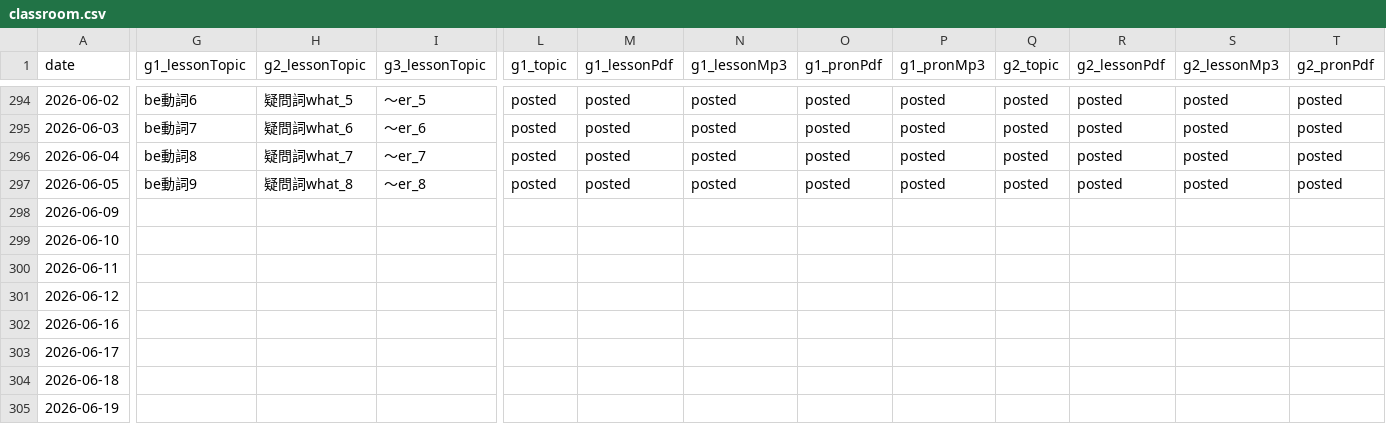
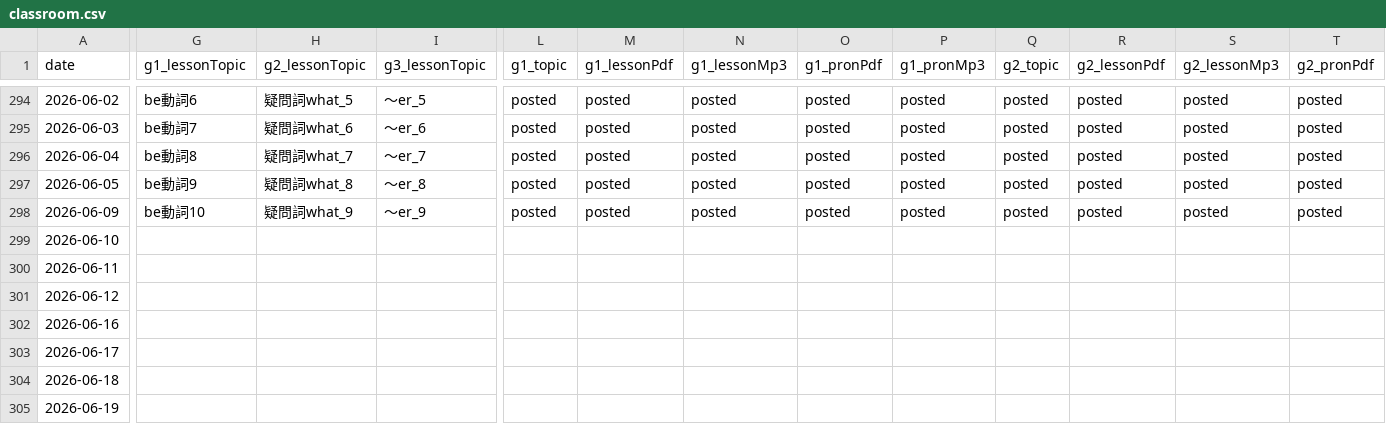
Before and after one commit to iotsuka1958/english_slides, a CSV file: classroom.csv, drawn as a sheet; only a part is shown, gaps mark what is left out; the diff covers the shown part only; the diff names each change by its address in the sheet, - before the commit and + after, or states it on an @@ line.

Commit message:
feat: update lesson content and logs for 2026-06-09
Prepare slide materials, update student lesson logs, and record teaching
progress for the class held on June 9, 2026.

- Update Grade 1 audio input script to focus on coordinating conjunction
  'and' sentences instead of comparatives, matching the current topic.
- Record 2026-06-09 lesson status in classroom.csv for Grade 1
  (be-verb 10), Grade 2 (what_9), and Grade 3 (comparatives 9).
- Add tabular comparisons of be-verbs and general verbs ('like') to
  memo.tex for a clearer visual breakdown of subject-verb agreement.
- Update daily weather, greeting, and prime number trivia for the
  June 9 class memo.
- Adjust hypertargets for 'today' and 'ex' in pronunciation slides to
  ensure correct internal document linking.
- Increment file-specific work and review counters in work_log.csv.

```diff
--- a/classroom.csv
+++ b/classroom.csv
-G298 (g1_lessonTopic): (empty)
+G298 (g1_lessonTopic): be動詞10
-H298 (g2_lessonTopic): (empty)
+H298 (g2_lessonTopic): 疑問詞what_9
-I298 (g3_lessonTopic): (empty)
+I298 (g3_lessonTopic): ～er_9
-L298 (g1_topic): (empty)
+L298 (g1_topic): posted
-M298 (g1_lessonPdf): (empty)
+M298 (g1_lessonPdf): posted
-N298 (g1_lessonMp3): (empty)
+N298 (g1_lessonMp3): posted
-O298 (g1_pronPdf): (empty)
+O298 (g1_pronPdf): posted
-P298 (g1_pronMp3): (empty)
+P298 (g1_pronMp3): posted
-Q298 (g2_topic): (empty)
+Q298 (g2_topic): posted
-R298 (g2_lessonPdf): (empty)
+R298 (g2_lessonPdf): posted
-S298 (g2_lessonMp3): (empty)
+S298 (g2_lessonMp3): posted
-T298 (g2_pronPdf): (empty)
+T298 (g2_pronPdf): posted
```
Also changed, not shown: 6 edited cells elsewhere in this file, work_log.csv, 4 other files.
